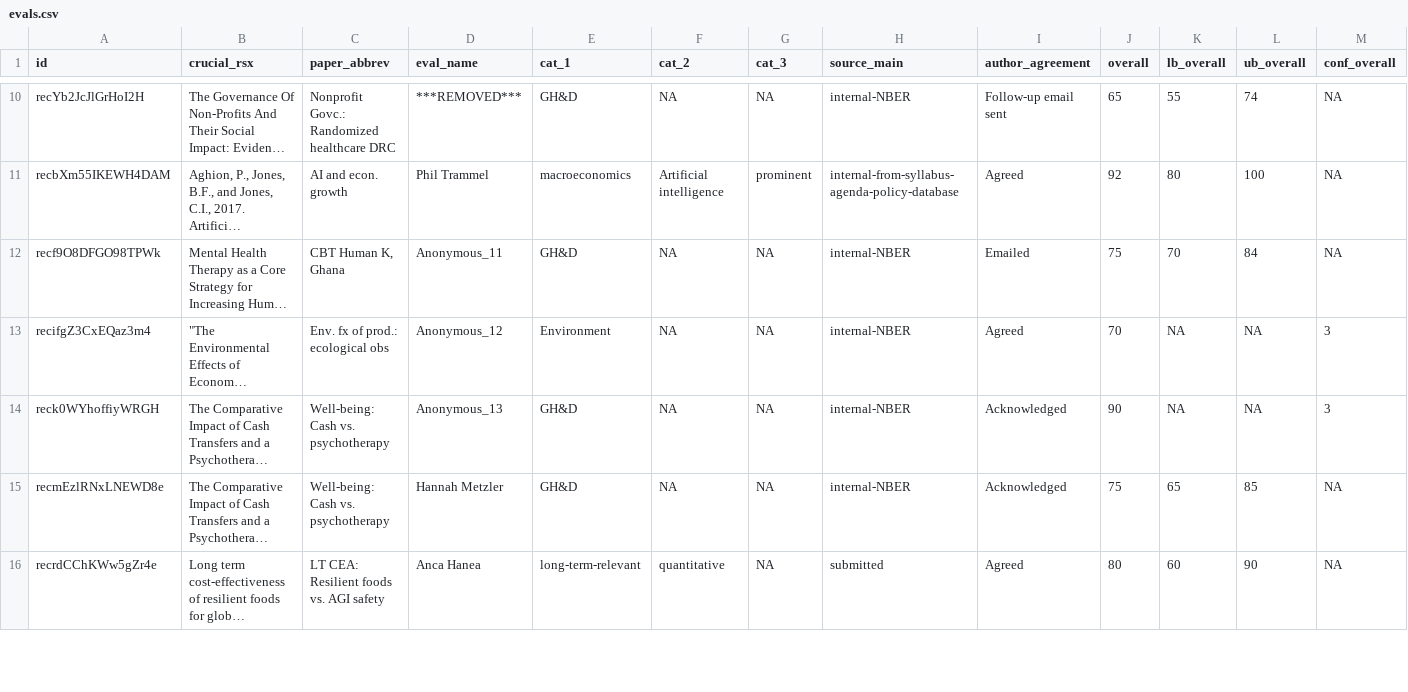
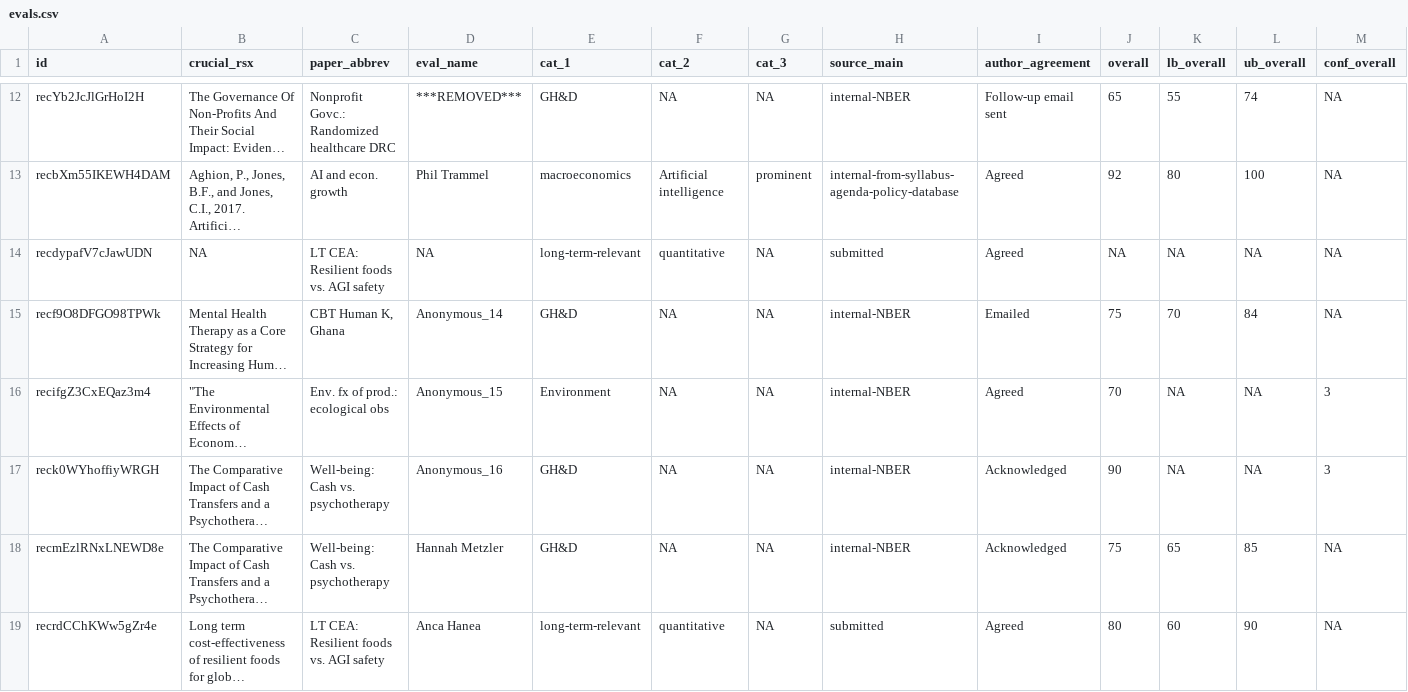
Before and after one commit to unjournal/unjournaldata, a CSV file: data/evals.csv, drawn as a sheet; only a part is shown, gaps mark what is left out; long unchanged cells end in …; addresses are those after the commit; rows hold the shown columns only; the diff covers the shown part only; the diff names each change by its address in the sheet, - before the commit and + after, or states it on an @@ line.

Commit message:
separate input from analysis (of evaluation data).
@jbottesini I thought separating the data input from the analysis would be helpful. For clarity. Also for users who cannot access the Airtable API.

To enable this, I need to save 'all_papers_p' data -- a publicly viewable version of the 'all papers we are considering' airtable table (hiding all private stuff including paper names).

Meanwhile I also added some columns to that Airtable to enable input of some more interesting features we can analyse (these were otherwise links to other tables that get garbled in the import).

```diff
--- a/data/evals.csv
+++ b/data/evals.csv
+row 14: recdypafV7cJawUDN | NA | LT CEA: Resilient foods vs. AGI safety | NA | long-term-relevant | quantitative | NA | submitted | Agreed | NA | NA | NA | NA
-D15 (eval_name): Anonymous_11
+D15 (eval_name): Anonymous_14
-D16 (eval_name): Anonymous_12
+D16 (eval_name): Anonymous_15
-D17 (eval_name): Anonymous_13
+D17 (eval_name): Anonymous_16
```
Also changed, not shown: 2 added rows and 2 edited cells elsewhere in this file, 10 other files.
